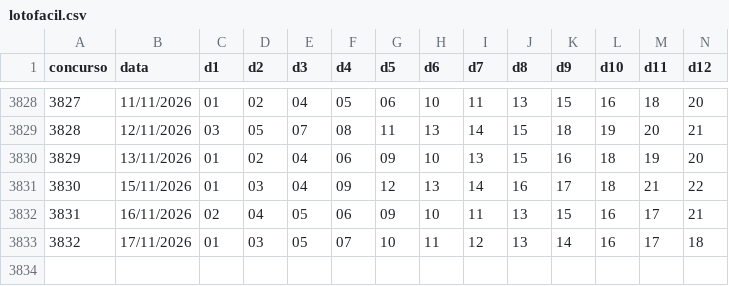
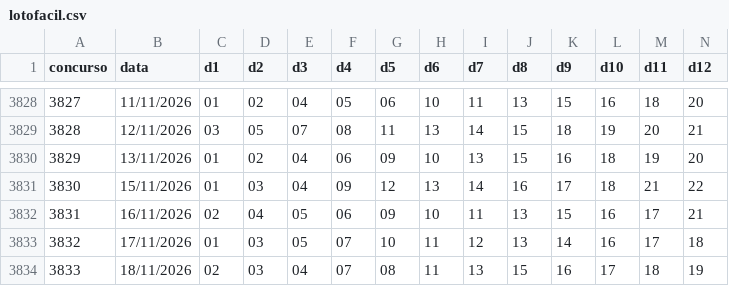
Before and after one commit to heldersontuc-collab/lotofacil-data, a CSV file: data/lotofacil.csv, drawn as a sheet; only a part is shown, gaps mark what is left out; rows hold the shown columns only; the diff names each change by its address in the sheet, - before the commit and + after, or states it on an @@ line.

```diff
--- a/data/lotofacil.csv
+++ b/data/lotofacil.csv
+row 3834: 3833 | 18/11/2026 | 02 | 03 | 04 | 07 | 08 | 11 | 13 | 15 | 16 | 17 | 18 | 19
```
